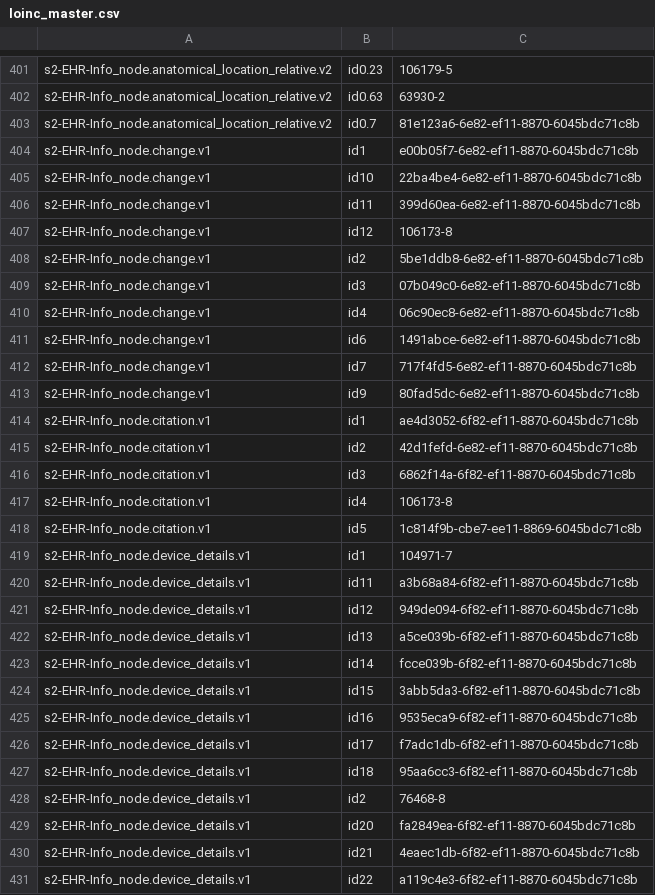
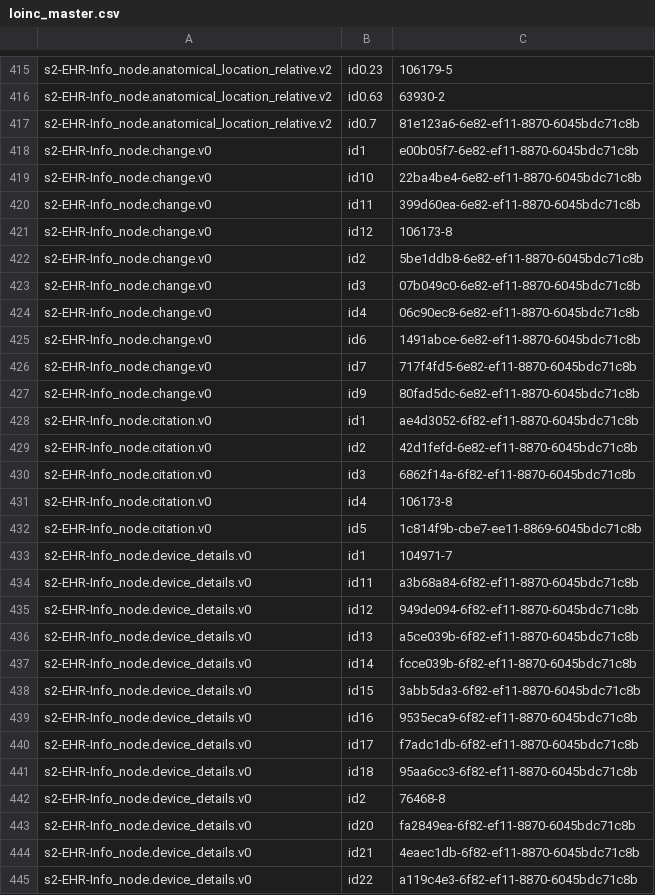
Before and after one commit to S2health/S2-terminology, a CSV file: injection/loinc_master.csv, drawn as a sheet; only a part is shown, gaps mark what is left out; the diff covers the shown part only.

Commit message:
Github Actions script runner

```diff
--- a/injection/loinc_master.csv
+++ b/injection/loinc_master.csv
@@ -403,29 +417,29 @@ s2-EHR-Info_node.anatomical_location_relative.v2,id0.63,63930-2
 s2-EHR-Info_node.anatomical_location_relative.v2,id0.7,81e123a6-6e82-ef11-8870-6045bdc71c8b
-s2-EHR-Info_node.change.v1,id1,e00b05f7-6e82-ef11-8870-6045bdc71c8b
-s2-EHR-Info_node.change.v1,id10,22ba4be4-6e82-ef11-8870-6045bdc71c8b
-s2-EHR-Info_node.change.v1,id11,399d60ea-6e82-ef11-8870-6045bdc71c8b
-s2-EHR-Info_node.change.v1,id12,106173-8
-s2-EHR-Info_node.change.v1,id2,5be1ddb8-6e82-ef11-8870-6045bdc71c8b
-s2-EHR-Info_node.change.v1,id3,07b049c0-6e82-ef11-8870-6045bdc71c8b
-s2-EHR-Info_node.change.v1,id4,06c90ec8-6e82-ef11-8870-6045bdc71c8b
-s2-EHR-Info_node.change.v1,id6,1491abce-6e82-ef11-8870-6045bdc71c8b
-s2-EHR-Info_node.change.v1,id7,717f4fd5-6e82-ef11-8870-6045bdc71c8b
-s2-EHR-Info_node.change.v1,id9,80fad5dc-6e82-ef11-8870-6045bdc71c8b
-s2-EHR-Info_node.citation.v1,id1,ae4d3052-6f82-ef11-8870-6045bdc71c8b
-s2-EHR-Info_node.citation.v1,id2,42d1fefd-6e82-ef11-8870-6045bdc71c8b
-s2-EHR-Info_node.citation.v1,id3,6862f14a-6f82-ef11-8870-6045bdc71c8b
-s2-EHR-Info_node.citation.v1,id4,106173-8
-s2-EHR-Info_node.citation.v1,id5,1c814f9b-cbe7-ee11-8869-6045bdc71c8b
-s2-EHR-Info_node.device_details.v1,id1,104971-7
-s2-EHR-Info_node.device_details.v1,id11,a3b68a84-6f82-ef11-8870-6045bdc71c8b
-s2-EHR-Info_node.device_details.v1,id12,949de094-6f82-ef11-8870-6045bdc71c8b
-s2-EHR-Info_node.device_details.v1,id13,a5ce039b-6f82-ef11-8870-6045bdc71c8b
-s2-EHR-Info_node.device_details.v1,id14,fcce039b-6f82-ef11-8870-6045bdc71c8b
-s2-EHR-Info_node.device_details.v1,id15,3abb5da3-6f82-ef11-8870-6045bdc71c8b
-s2-EHR-Info_node.device_details.v1,id16,9535eca9-6f82-ef11-8870-6045bdc71c8b
-s2-EHR-Info_node.device_details.v1,id17,f7adc1db-6f82-ef11-8870-6045bdc71c8b
-s2-EHR-Info_node.device_details.v1,id18,95aa6cc3-6f82-ef11-8870-6045bdc71c8b
-s2-EHR-Info_node.device_details.v1,id2,76468-8
-s2-EHR-Info_node.device_details.v1,id20,fa2849ea-6f82-ef11-8870-6045bdc71c8b
-s2-EHR-Info_node.device_details.v1,id21,4eaec1db-6f82-ef11-8870-6045bdc71c8b
-s2-EHR-Info_node.device_details.v1,id22,a119c4e3-6f82-ef11-8870-6045bdc71c8b
+s2-EHR-Info_node.change.v0,id1,e00b05f7-6e82-ef11-8870-6045bdc71c8b
+s2-EHR-Info_node.change.v0,id10,22ba4be4-6e82-ef11-8870-6045bdc71c8b
+s2-EHR-Info_node.change.v0,id11,399d60ea-6e82-ef11-8870-6045bdc71c8b
+s2-EHR-Info_node.change.v0,id12,106173-8
+s2-EHR-Info_node.change.v0,id2,5be1ddb8-6e82-ef11-8870-6045bdc71c8b
+s2-EHR-Info_node.change.v0,id3,07b049c0-6e82-ef11-8870-6045bdc71c8b
+s2-EHR-Info_node.change.v0,id4,06c90ec8-6e82-ef11-8870-6045bdc71c8b
+s2-EHR-Info_node.change.v0,id6,1491abce-6e82-ef11-8870-6045bdc71c8b
+s2-EHR-Info_node.change.v0,id7,717f4fd5-6e82-ef11-8870-6045bdc71c8b
+s2-EHR-Info_node.change.v0,id9,80fad5dc-6e82-ef11-8870-6045bdc71c8b
+s2-EHR-Info_node.citation.v0,id1,ae4d3052-6f82-ef11-8870-6045bdc71c8b
+s2-EHR-Info_node.citation.v0,id2,42d1fefd-6e82-ef11-8870-6045bdc71c8b
+s2-EHR-Info_node.citation.v0,id3,6862f14a-6f82-ef11-8870-6045bdc71c8b
+s2-EHR-Info_node.citation.v0,id4,106173-8
+s2-EHR-Info_node.citation.v0,id5,1c814f9b-cbe7-ee11-8869-6045bdc71c8b
+s2-EHR-Info_node.device_details.v0,id1,104971-7
+s2-EHR-Info_node.device_details.v0,id11,a3b68a84-6f82-ef11-8870-6045bdc71c8b
+s2-EHR-Info_node.device_details.v0,id12,949de094-6f82-ef11-8870-6045bdc71c8b
+s2-EHR-Info_node.device_details.v0,id13,a5ce039b-6f82-ef11-8870-6045bdc71c8b
+s2-EHR-Info_node.device_details.v0,id14,fcce039b-6f82-ef11-8870-6045bdc71c8b
+s2-EHR-Info_node.device_details.v0,id15,3abb5da3-6f82-ef11-8870-6045bdc71c8b
+s2-EHR-Info_node.device_details.v0,id16,9535eca9-6f82-ef11-8870-6045bdc71c8b
+s2-EHR-Info_node.device_details.v0,id17,f7adc1db-6f82-ef11-8870-6045bdc71c8b
+s2-EHR-Info_node.device_details.v0,id18,95aa6cc3-6f82-ef11-8870-6045bdc71c8b
+s2-EHR-Info_node.device_details.v0,id2,76468-8
+s2-EHR-Info_node.device_details.v0,id20,fa2849ea-6f82-ef11-8870-6045bdc71c8b
+s2-EHR-Info_node.device_details.v0,id21,4eaec1db-6f82-ef11-8870-6045bdc71c8b
+s2-EHR-Info_node.device_details.v0,id22,a119c4e3-6f82-ef11-8870-6045bdc71c8b
```
Also changed, not shown: 17 added rows, 1 removed row and 83 edited cells elsewhere in this file.
